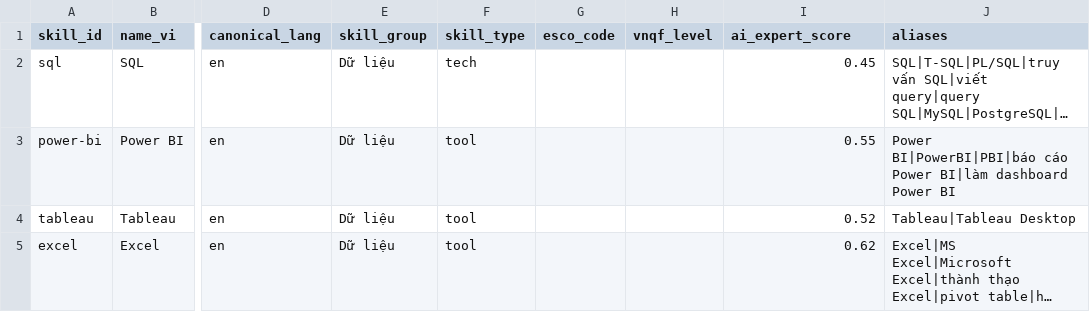
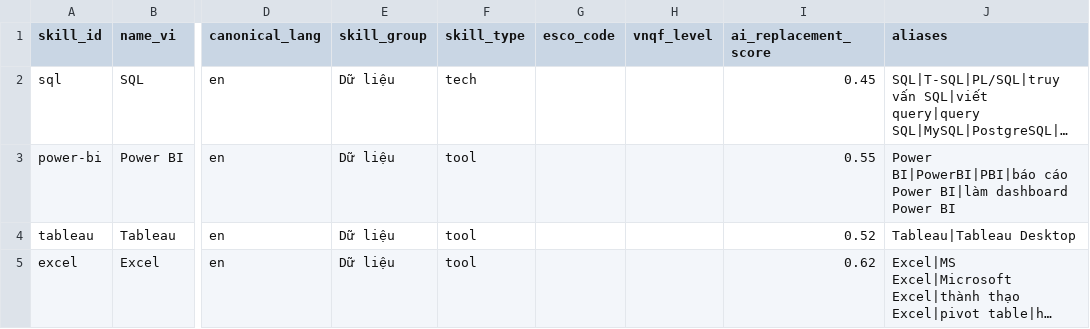
Before and after one commit to thuthuynt/demo-skill-radar, a CSV file: skillradar/data/skills_seed.csv, drawn as a sheet; only a part is shown, gaps mark what is left out; long unchanged cells end in …; the diff names each change by its address in the sheet, - before the commit and + after, or states it on an @@ line.

```diff
--- a/skillradar/data/skills_seed.csv
+++ b/skillradar/data/skills_seed.csv
-I1: ai_expert_score
+I1: ai_replacement_score
```
Also changed, not shown: skillradar/data/skill_candidates.csv, 25 other files.
